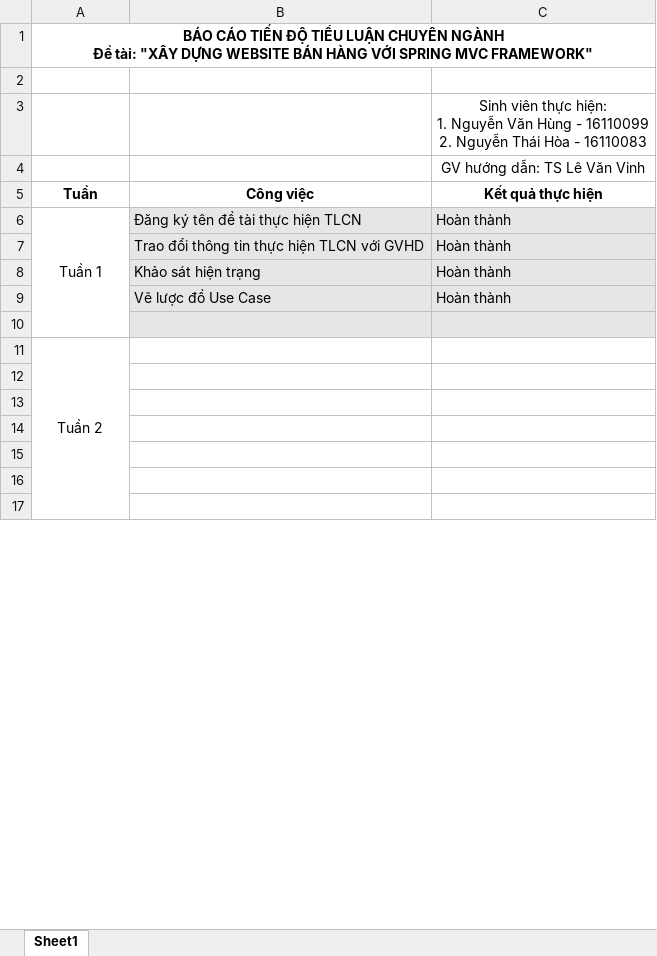
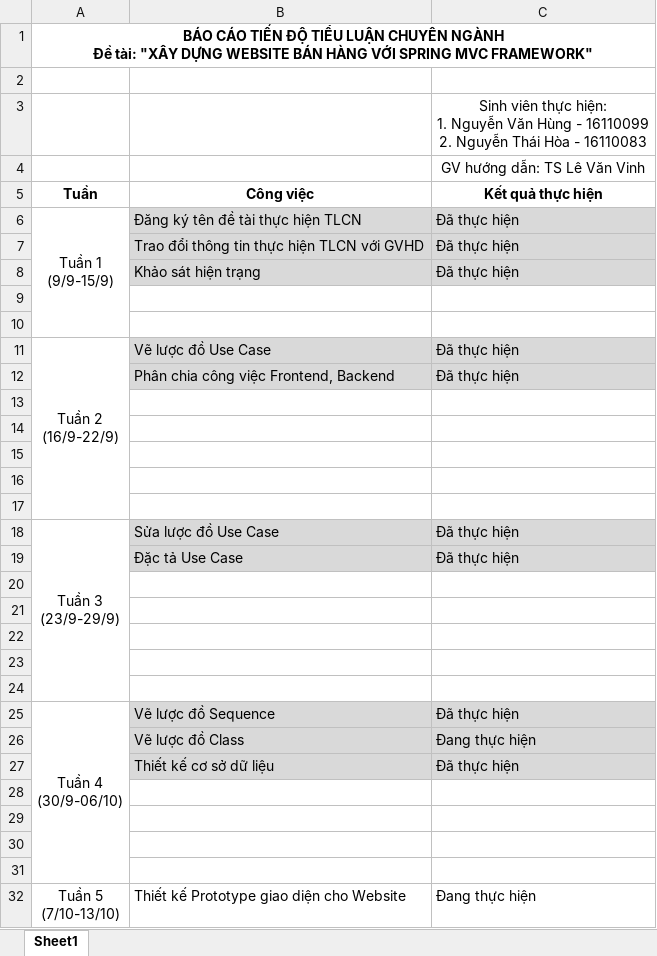
Before and after one commit to HungNguyenGeorge/SPKT.CNTT.WEB.SALES, an Excel workbook: baoCaoTienDo.xlsx, sheet Sheet1, drawn as a sheet; only a part is shown; values as stored, in another font and other column widths than the file's, no borders; removed rows and columns are numbered as before the commit, all else as after; ↵ is a line break in a cell; the diff covers the shown part only; the diff names each change by its address in the sheet, - before the commit and + after, or states it on an @@ line.

Commit message:
Cập nhật tiến độ
Bổ sung Sequence Diagram, Đặc tả Usecase

```diff
--- a/baoCaoTienDo.xlsx (sheet Sheet1)
+++ b/baoCaoTienDo.xlsx (sheet Sheet1)
-row 6: Tuần 1 | Đăng ký tên đề tài thực hiện TLCN | Hoàn thành
+row 6: Tuần 1 ↵ (9/9-15/9) | Đăng ký tên đề tài thực hiện TLCN | Đã thực hiện
-C7:C8 (Kết quả thực hiện): Hoàn thành
+C7:C8 (Kết quả thực hiện): Đã thực hiện
-row 9:  | Vẽ lược đồ Use Case | Hoàn thành
-B9:C9 fill: #E7E6E6
+B9:C9 fill: none
-A10 (Tuần): Tuần 2
+A10 (Tuần): (empty)
-A11:A17 merged
+row 11: Tuần 2 ↵ (16/9-22/9) | Vẽ lược đồ Use Case | Đã thực hiện
+row 12:  | Phân chia công việc Frontend, Backend | Đã thực hiện
+row 18: Tuần 3 ↵ (23/9-29/9) | Sửa lược đồ Use Case | Đã thực hiện
+row 19:  | Đặc tả Use Case | Đã thực hiện
+row 21: (empty)
+row 22: (empty)
+row 23: (empty)
+row 24: (empty)
+row 25: Tuần 4 ↵ (30/9-06/10) | Vẽ lược đồ Sequence | Đã thực hiện
+row 26:  | Vẽ lược đồ Class | Đang thực hiện
+row 27:  | Thiết kế cơ sở dữ liệu | Đã thực hiện
+row 28: (empty)
+row 29: (empty)
+row 30: (empty)
+row 31: (empty)
+row 32: Tuần 5 ↵ (7/10-13/10) | Thiết kế Prototype giao diện cho Website | Đang thực hiện
```
Also changed, not shown: 6 added rows and 1 edited cell elsewhere in this sheet, 2 other files.
